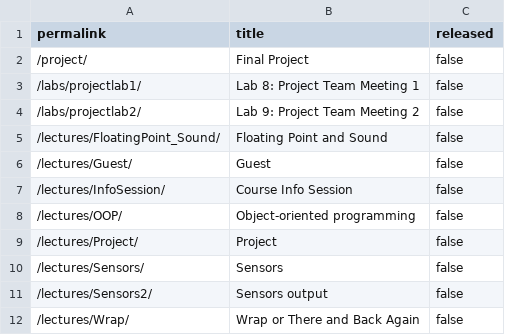
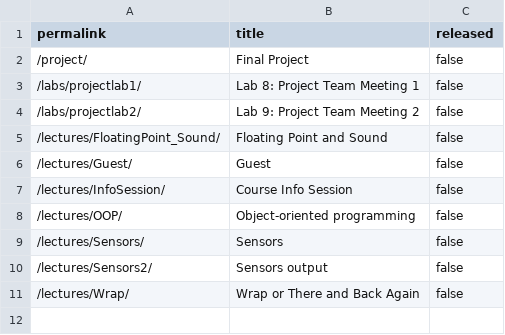
Before and after one commit to cs107e/courseware, a CSV file: _data/unreleased.csv, drawn as a sheet; the diff names each change by its address in the sheet, - before the commit and + after, or states it on an @@ line.

Commit message:
release project lecture placeholder commit e31372574d9dbc897dcd3b4c1bf64cd205b4ec6c Author: Julie Zelenski <zelenski@users.noreply.github.com> Date:   Fri Nov 15 10:26:44 2024 -0800
    release project lecture placeholder

```diff
--- a/_data/unreleased.csv
+++ b/_data/unreleased.csv
-row 9: /lectures/Project/ | Project | false
```
Also changed, not shown: 2 other files.
